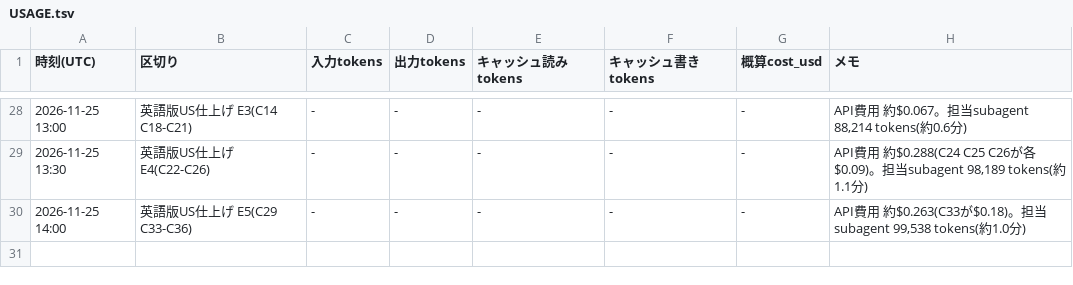
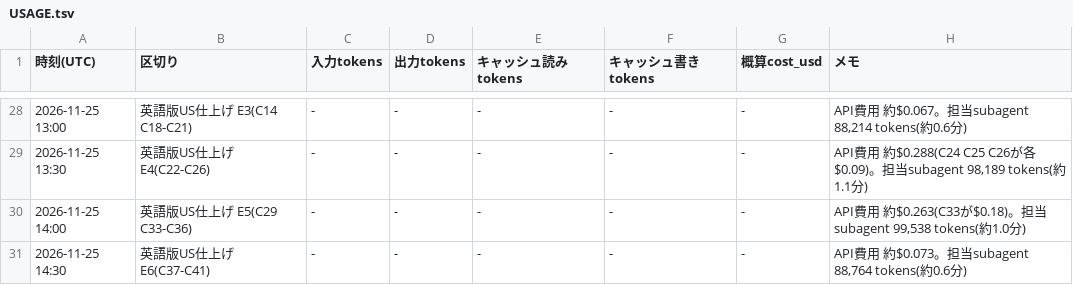
Before and after one commit to rinyan-thai23/tools, a TSV file: 2026_11/USAGE.tsv, drawn as a sheet; only a part is shown, gaps mark what is left out; the diff names each change by its address in the sheet, - before the commit and + after, or states it on an @@ line.

```diff
--- a/2026_11/USAGE.tsv
+++ b/2026_11/USAGE.tsv
+row 31: 2026-11-25 14:30 | 英語版US仕上げ E6(C37-C41) | - | - | - | - | - | API費用 約$0.073。担当subagent 88,764 tokens(約0.6分)
```
Also changed, not shown: 16 other files.
